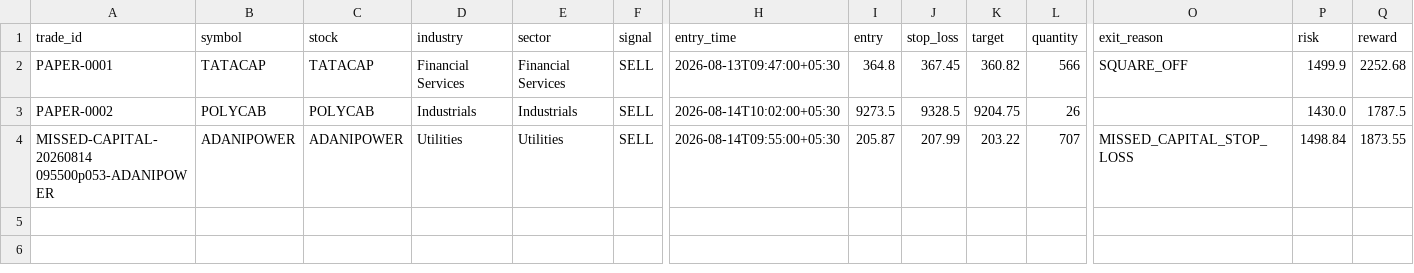
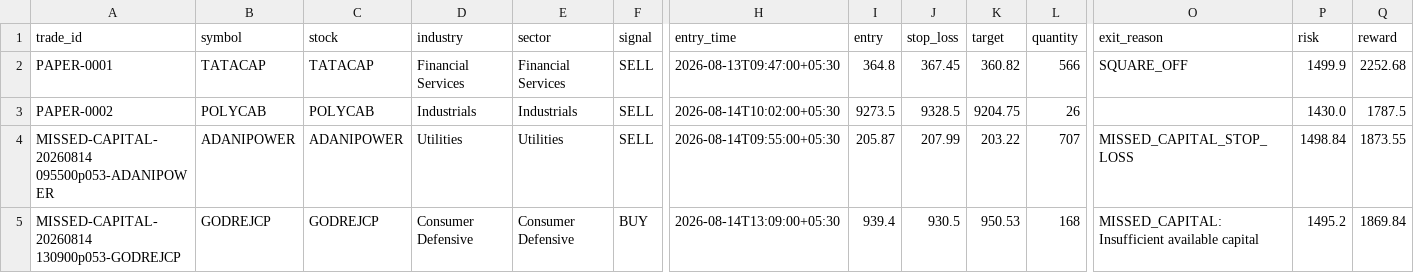
Before and after one commit to sureshr89/nse-catalyst-trading-bot, a CSV file: outputs/trades.csv, drawn as a sheet; only a part is shown, gaps mark what is left out; rows hold the shown columns only; the diff names each change by its address in the sheet, - before the commit and + after, or states it on an @@ line.

Commit message:
Save paper trade MISSED-CAPITAL-20260814 130900p053-GODREJCP

```diff
--- a/outputs/trades.csv
+++ b/outputs/trades.csv
+row 5: MISSED-CAPITAL-20260814 130900p053-GODREJCP | GODREJCP | GODREJCP | Consumer Defensive | Consumer Defensive | BUY | 2026-08-14T13:09:00+05:30 | 939.4 | 930.5 | 950.53 | 168 | MISSED_CAPITAL: Insufficient available capital | 1495.2 | 1869.84
```
